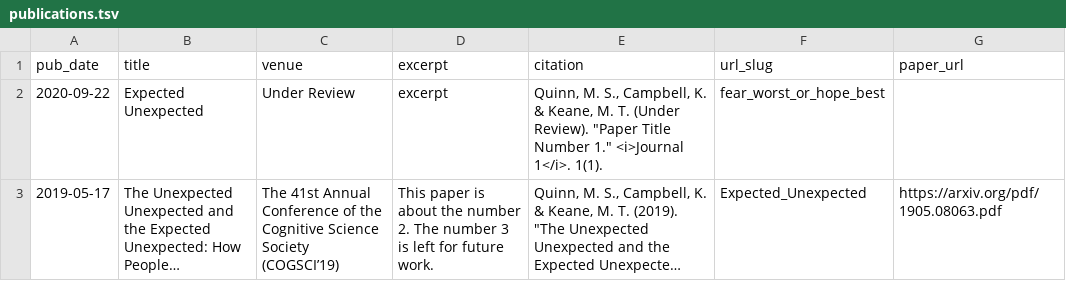
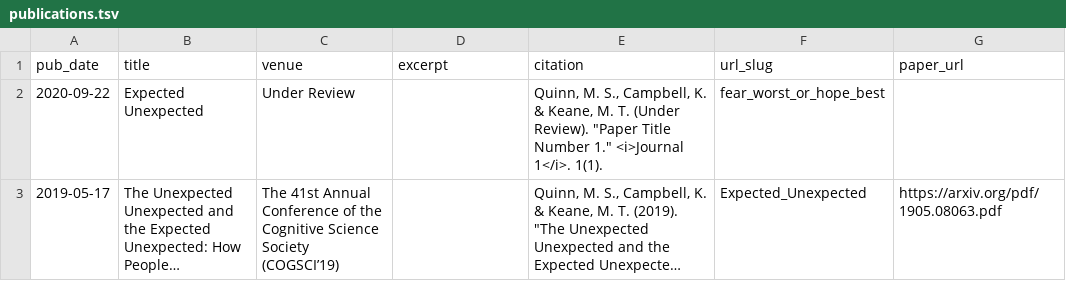
Before and after one commit to MollySQuinn/mollysquinn.github.io, a TSV file: markdown_generator/publications.tsv, drawn as a sheet; long unchanged cells end in …; the diff names each change by its address in the sheet, - before the commit and + after, or states it on an @@ line.

Commit message:
updated publications

```diff
--- a/markdown_generator/publications.tsv
+++ b/markdown_generator/publications.tsv
-D2 (excerpt): excerpt
+D2 (excerpt): (empty)
-D3 (excerpt): This paper is about the number 2. The number 3 is left for future work.
+D3 (excerpt): (empty)
```
Also changed, not shown: 1 other file.
